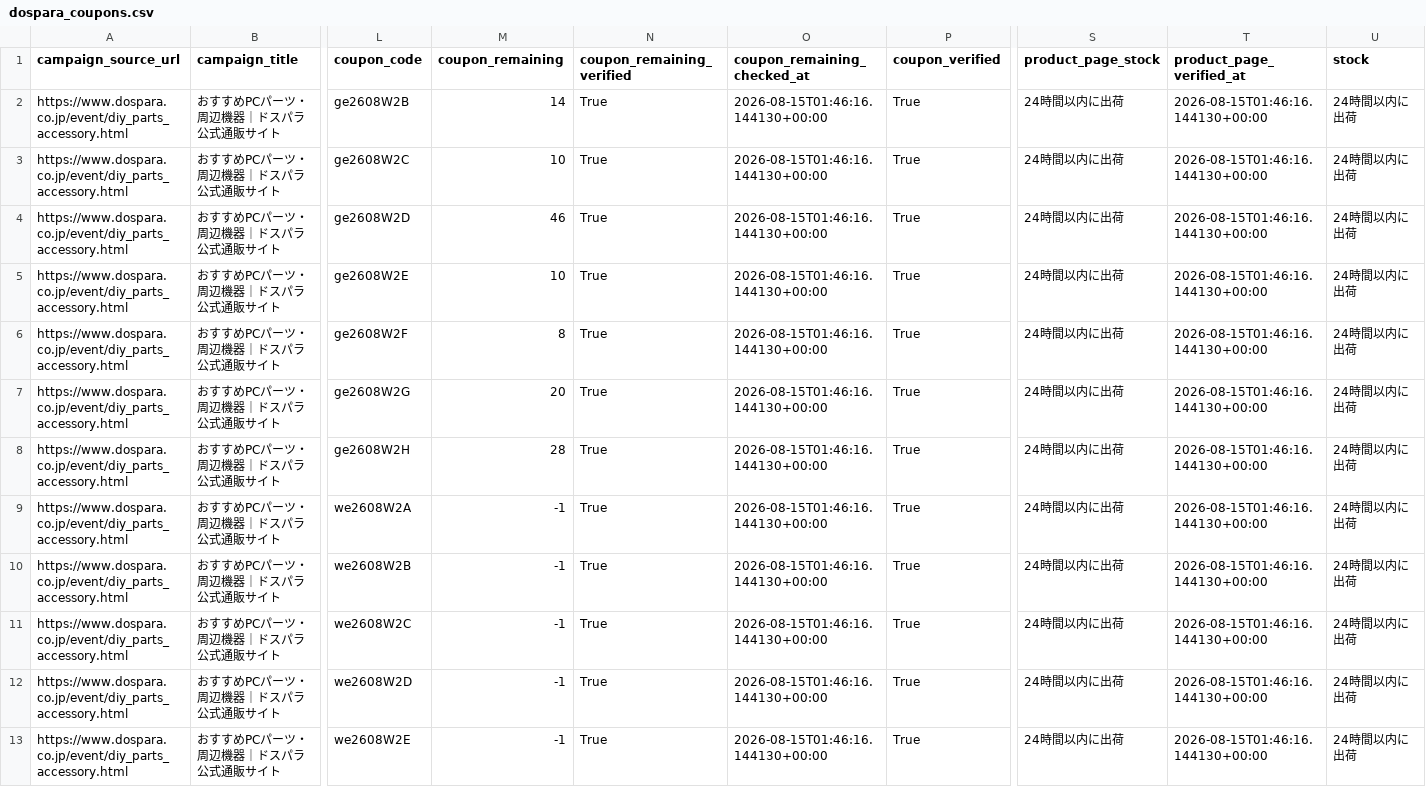
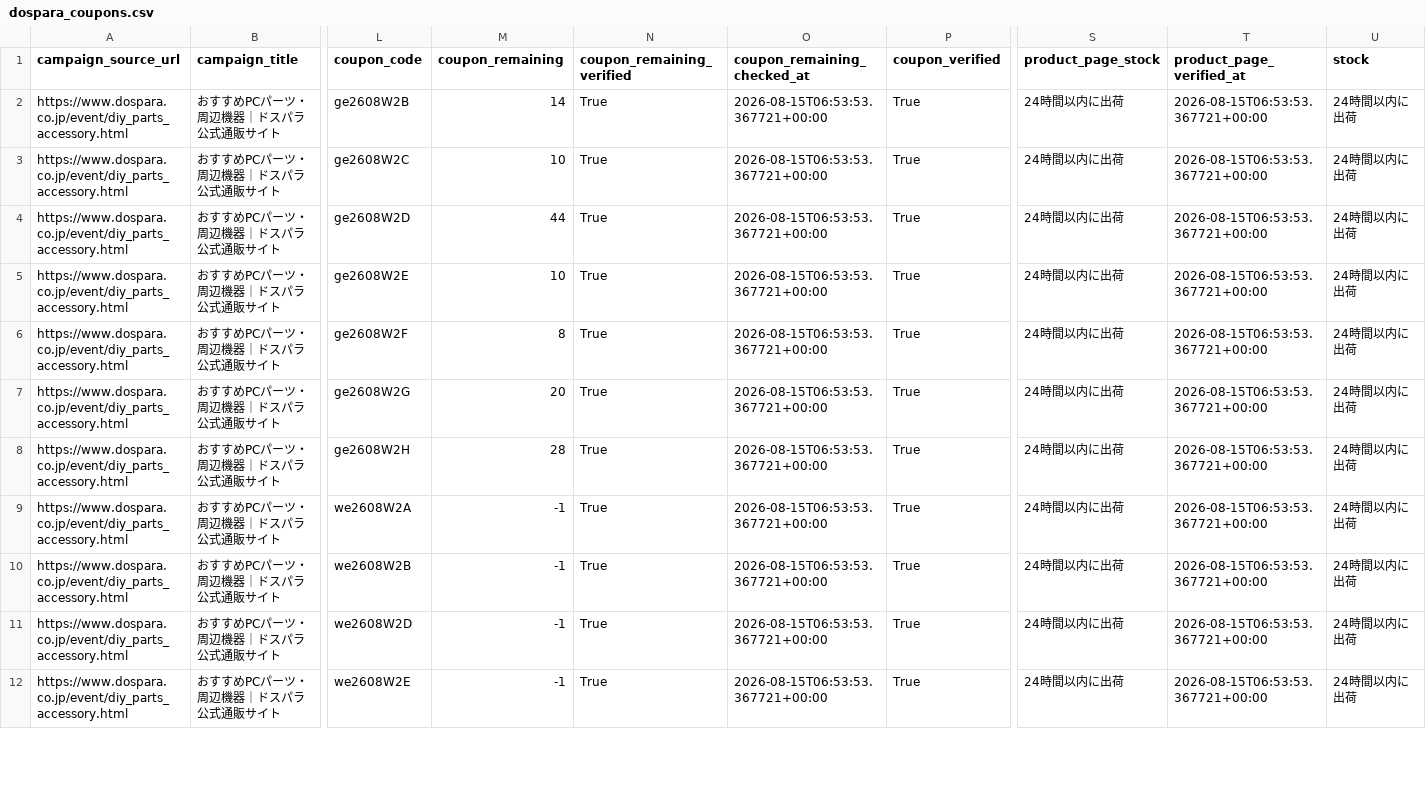
Before and after one commit to chijimi33/Dospara-coupon-price-tool, a CSV file: public/dospara_coupons.csv, drawn as a sheet; only a part is shown, gaps mark what is left out; removed rows and columns are numbered as before the commit, all else as after; rows hold the shown columns only; the diff covers the shown part only; the diff names each change by its address in the sheet, - before the commit and + after, or states it on an @@ line.

```diff
--- a/public/dospara_coupons.csv
+++ b/public/dospara_coupons.csv
-O2:O10 (coupon_remaining_checked_at): 2026-08-15T01:46:16.144130+00:00
+O2:O10 (coupon_remaining_checked_at): 2026-08-15T06:53:53.367721+00:00
-T2:T10 (product_page_verified_at): 2026-08-15T01:46:16.144130+00:00
+T2:T10 (product_page_verified_at): 2026-08-15T06:53:53.367721+00:00
-M4 (coupon_remaining): 46
+M4 (coupon_remaining): 44
-row 11: https://www.dospara.co.jp/event/diy_parts_accessory.html | おすすめPCパーツ・周辺機器｜ドスパラ公式通販サイト | we2608W2C | -1 | True | 2026-08-15T01:46:16.144130+00:00 | True | 24時間以内に出荷 | 2026-08-15T01:46:16.144130+00:00 | 24時間以内に出荷
-O11:O12 (coupon_remaining_checked_at): 2026-08-15T01:46:16.144130+00:00
+O11:O12 (coupon_remaining_checked_at): 2026-08-15T06:53:53.367721+00:00
-T11:T12 (product_page_verified_at): 2026-08-15T01:46:16.144130+00:00
+T11:T12 (product_page_verified_at): 2026-08-15T06:53:53.367721+00:00
```
Also changed, not shown: 22 edited cells elsewhere in this file, 2 other files.
